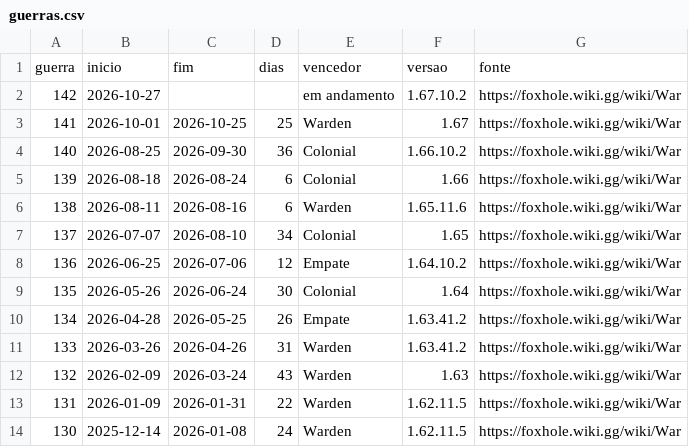
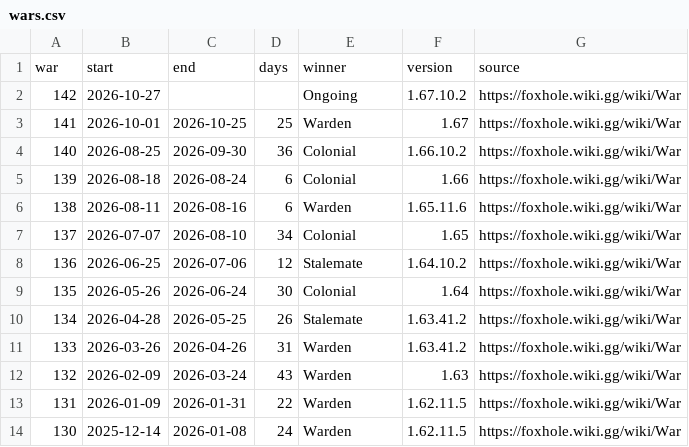
Before and after one commit to rlanak/foxhole-assimetria, a CSV file: data/wars.csv (was dados/guerras.csv), drawn as a sheet; only a part is shown.

Commit message:
Add English version; move data tables to English

```diff
--- a/dados/guerras.csv
+++ b/data/wars.csv
@@ -1,3 +1,3 @@
-guerra,inicio,fim,dias,vencedor,versao,fonte
-142,2026-10-27,,,em andamento,1.67.10.2,https://foxhole.wiki.gg/wiki/War
+war,start,end,days,winner,version,source
+142,2026-10-27,,,Ongoing,1.67.10.2,https://foxhole.wiki.gg/wiki/War
 141,2026-10-01,2026-10-25,25,Warden,1.67,https://foxhole.wiki.gg/wiki/War
@@ -7,5 +7,5 @@ guerra,inicio,fim,dias,vencedor,versao,fonte
 137,2026-07-07,2026-08-10,34,Colonial,1.65,https://foxhole.wiki.gg/wiki/War
-136,2026-06-25,2026-07-06,12,Empate,1.64.10.2,https://foxhole.wiki.gg/wiki/War
+136,2026-06-25,2026-07-06,12,Stalemate,1.64.10.2,https://foxhole.wiki.gg/wiki/War
 135,2026-05-26,2026-06-24,30,Colonial,1.64,https://foxhole.wiki.gg/wiki/War
-134,2026-04-28,2026-05-25,26,Empate,1.63.41.2,https://foxhole.wiki.gg/wiki/War
+134,2026-04-28,2026-05-25,26,Stalemate,1.63.41.2,https://foxhole.wiki.gg/wiki/War
 133,2026-03-26,2026-04-26,31,Warden,1.63.41.2,https://foxhole.wiki.gg/wiki/War
```
Also changed, not shown: 37 other files.
